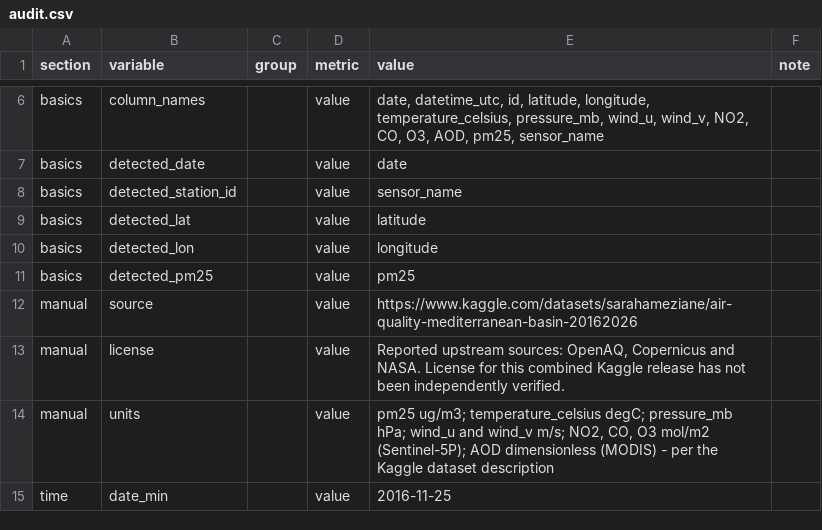
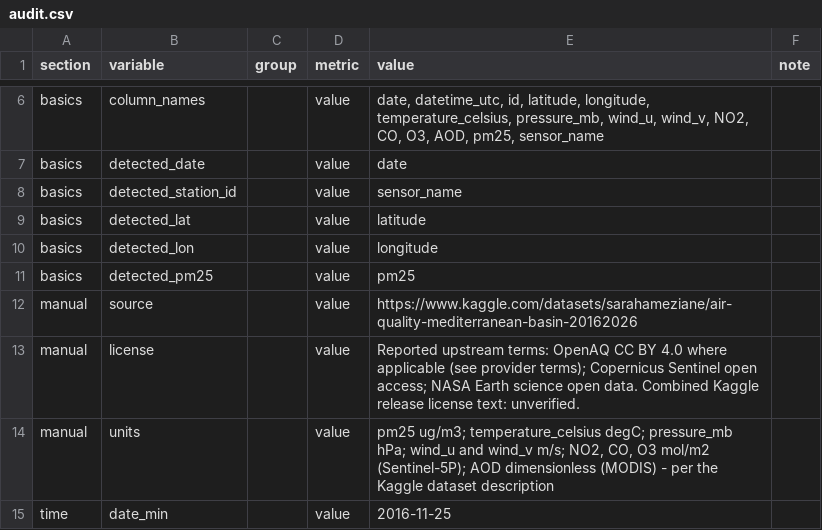
Before and after one commit to yasmine19-1/pm25-forecasting, a CSV file: results/19/parts/audit.csv, drawn as a sheet; only a part is shown, gaps mark what is left out.

```diff
--- a/results/19/parts/audit.csv
+++ b/results/19/parts/audit.csv
@@ -12,3 +12,3 @@ basics,detected_pm25,,value,pm25,
 manual,source,,value,https://www.kaggle.com/datasets/sarahameziane/air-quality-mediterranean-basin-20162026,
-manual,license,,value,"Reported upstream sources: OpenAQ, Copernicus and NASA. License for this combined Kaggle release has not been independently verified.",
+manual,license,,value,Reported upstream terms: OpenAQ CC BY 4.0 where applicable (see provider terms); Copernicus Sentinel open access; NASA Earth science open data. Combined Kaggle release license text: unverified.,
 manual,units,,value,"pm25 ug/m3; temperature_celsius degC; pressure_mb hPa; wind_u and wind_v m/s; NO2, CO, O3 mol/m2 (Sentinel-5P); AOD dimensionless (MODIS) - per the Kaggle dataset description",
```
Also changed, not shown: results/19/Exploratory_Data.csv, results/19/parts/m2_extremes_investigation.csv, 36 other files.
